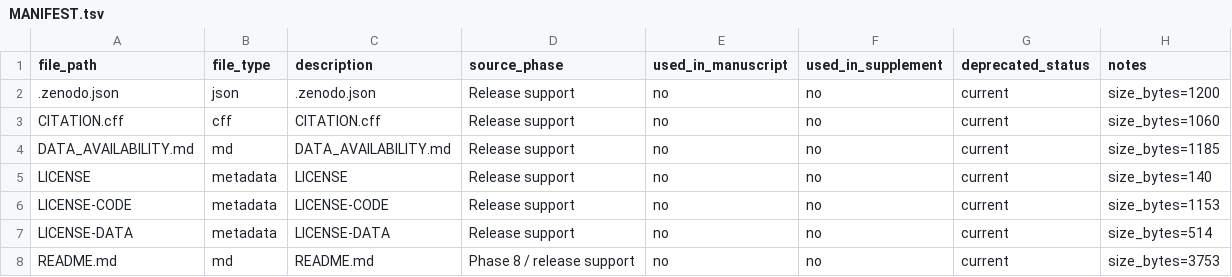
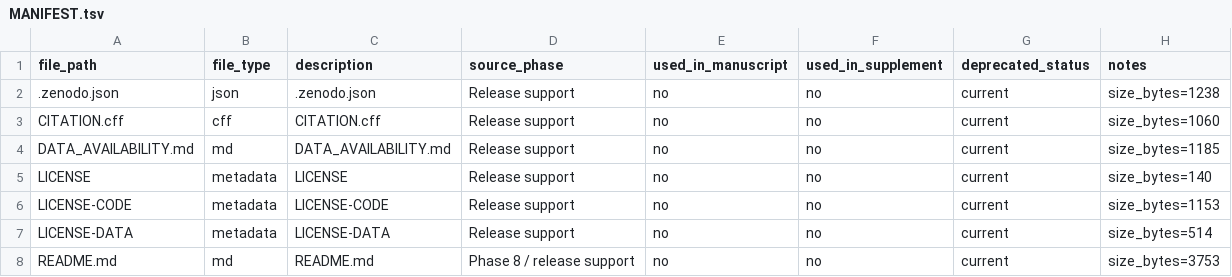
Before and after one commit to huangzhongxin411/ksd-papillary-context-mapping, a TSV file: MANIFEST.tsv, drawn as a sheet; only a part is shown.

```diff
--- a/MANIFEST.tsv
+++ b/MANIFEST.tsv
@@ -1,3 +1,3 @@
 file_path	file_type	description	source_phase	used_in_manuscript	used_in_supplement	deprecated_status	notes
-.zenodo.json	json	.zenodo.json	Release support	no	no	current	size_bytes=1200
+.zenodo.json	json	.zenodo.json	Release support	no	no	current	size_bytes=1238
 CITATION.cff	cff	CITATION.cff	Release support	no	no	current	size_bytes=1060
```
Also changed, not shown: 2 other files.
